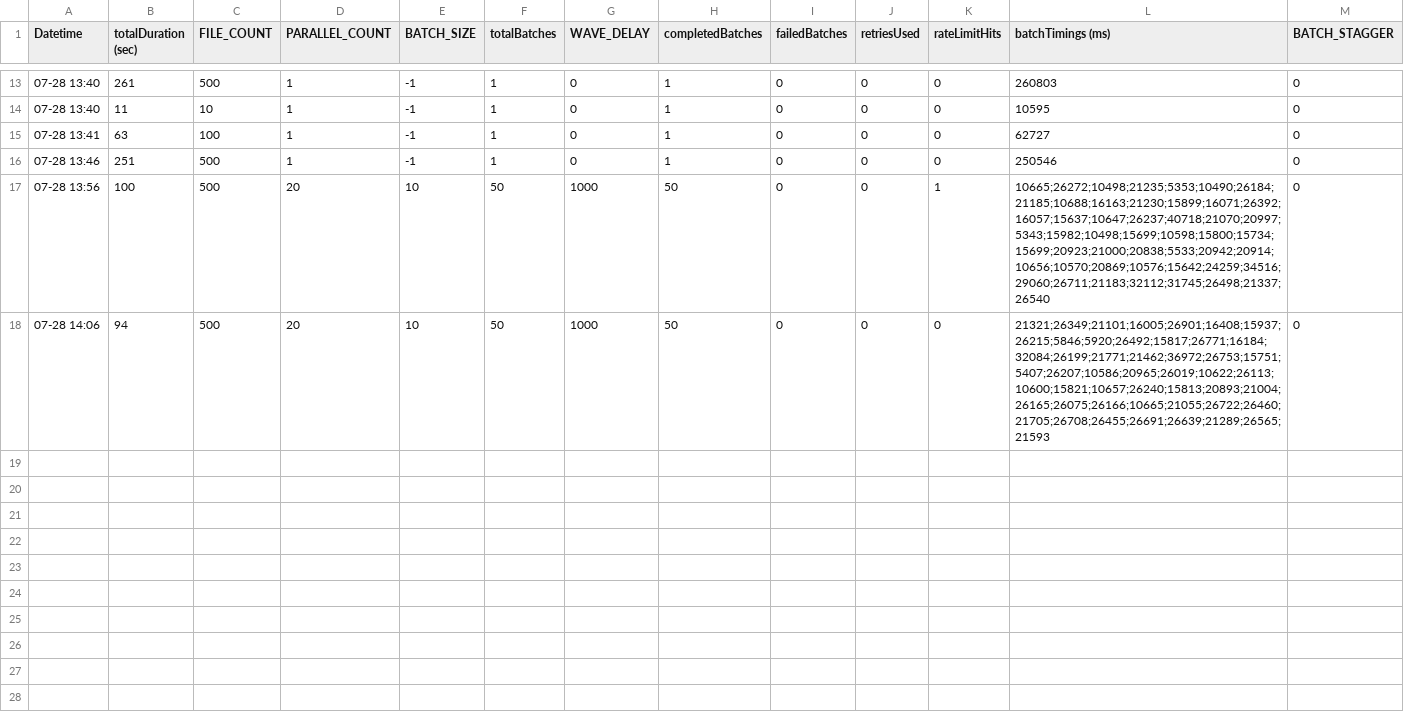
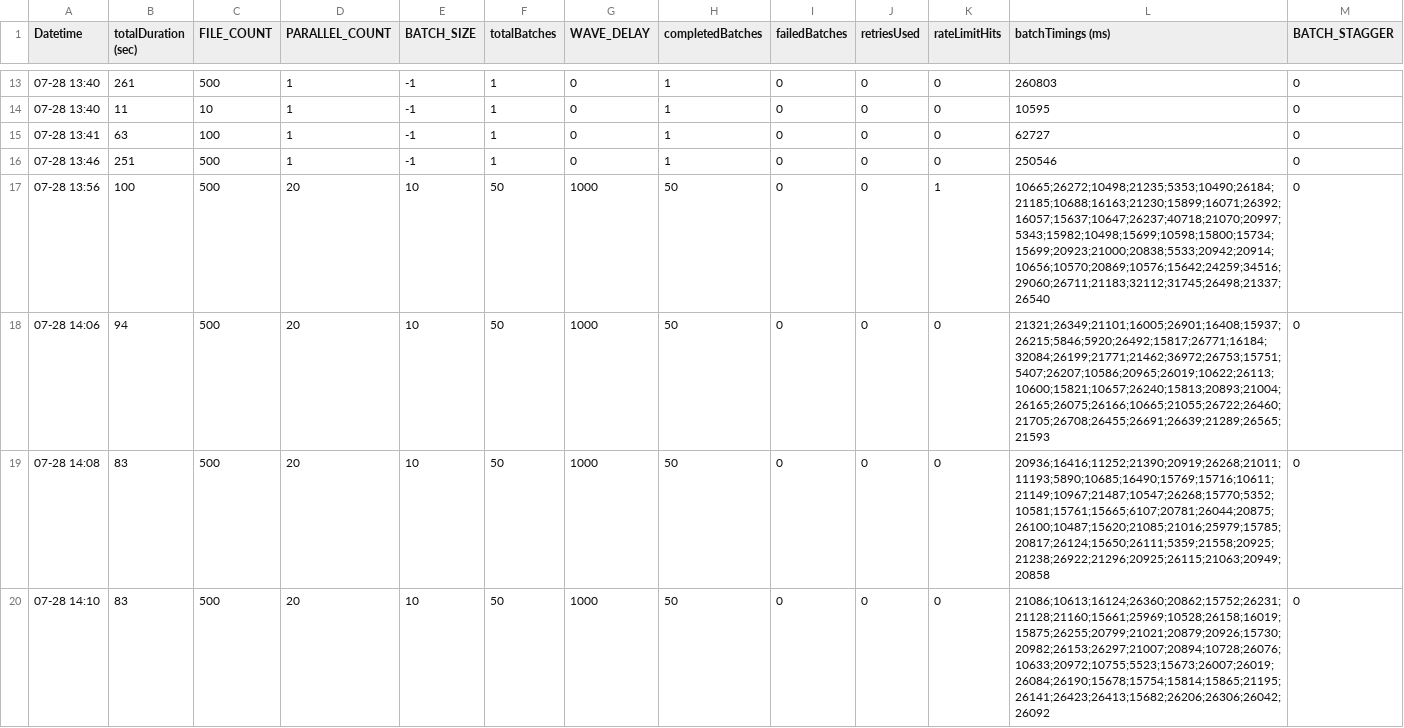
Before and after one commit to simonscmap/cmap-node-api, a CSV file: batch-test/batch-performance-metrics.csv, drawn as a sheet; only a part is shown, gaps mark what is left out.

```diff
--- a/batch-test/batch-performance-metrics.csv
+++ b/batch-test/batch-performance-metrics.csv
@@ -18 +18,3 @@ Datetime,totalDuration (sec),FILE_COUNT,PARALLEL_COUNT,BATCH_SIZE,totalBatches,W
 07-28 14:06,94,500,20,10,50,1000,50,0,0,0,21321;26349;21101;16005;26901;16408;15937;26215;5846;5920;26492;15817;26771;16184;32084;26199;21771;21462;36972;26753;15751;5407;26207;10586;20965;26019;10622;26113;10600;15821;10657;26240;15813;20893;21004;26165;26075;26166;10665;21055;26722;26460;21705;26708;26455;26691;26639;21289;26565;21593,0
+07-28 14:08,83,500,20,10,50,1000,50,0,0,0,20936;16416;11252;21390;20919;26268;21011;11193;5890;10685;16490;15769;15716;10611;21149;10967;21487;10547;26268;15770;5352;10581;15761;15665;6107;20781;26044;20875;26100;10487;15620;21085;21016;25979;15785;20817;26124;15650;26111;5359;21558;20925;21238;26922;21296;20925;26115;21063;20949;20858,0
+07-28 14:10,83,500,20,10,50,1000,50,0,0,0,21086;10613;16124;26360;20862;15752;26231;21128;21160;15661;25969;10528;26158;16019;15875;26255;20799;21021;20879;20926;15730;20982;26153;26297;21007;20894;10728;26076;10633;20972;10755;5523;15673;26007;26019;26084;26190;15678;15754;15814;15865;21195;26141;26423;26413;15682;26206;26306;26042;26092,0
```
Also changed, not shown: 1 other file.
